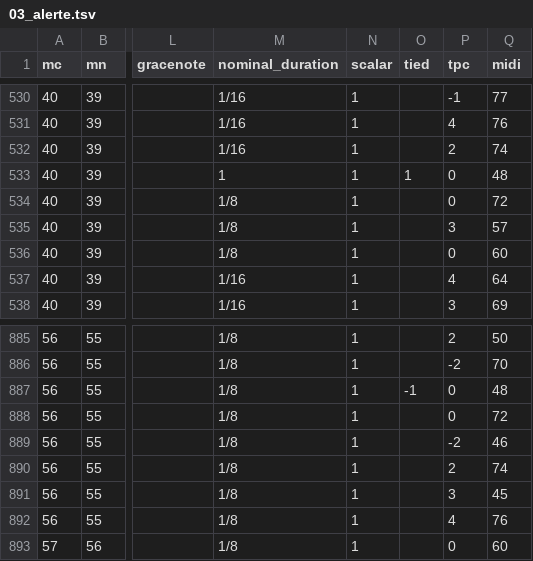
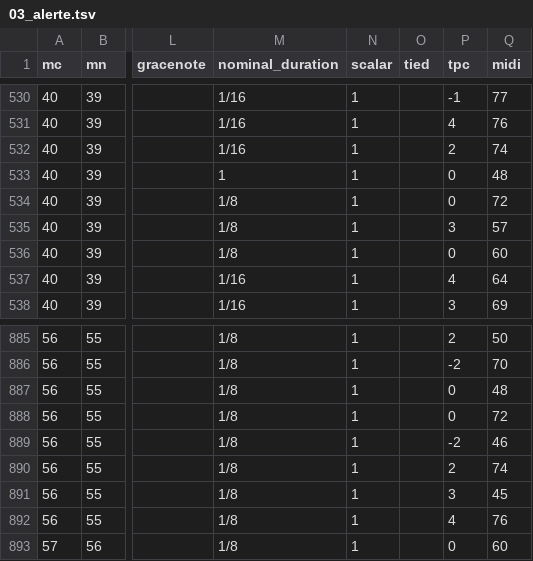
Before and after one commit to DCMLab/poulenc_mouvements_perpetuels, a TSV file: notes/03_alerte.tsv, drawn as a sheet; only a part is shown, gaps mark what is left out; the diff names each change by its address in the sheet, - before the commit and + after, or states it on an @@ line.

```diff
--- a/notes/03_alerte.tsv
+++ b/notes/03_alerte.tsv
-O533 (tied): 1
+O533 (tied): (empty)
-O887 (tied): -1
+O887 (tied): (empty)
```
Also changed, not shown: metadata.tsv, 4 other files.
